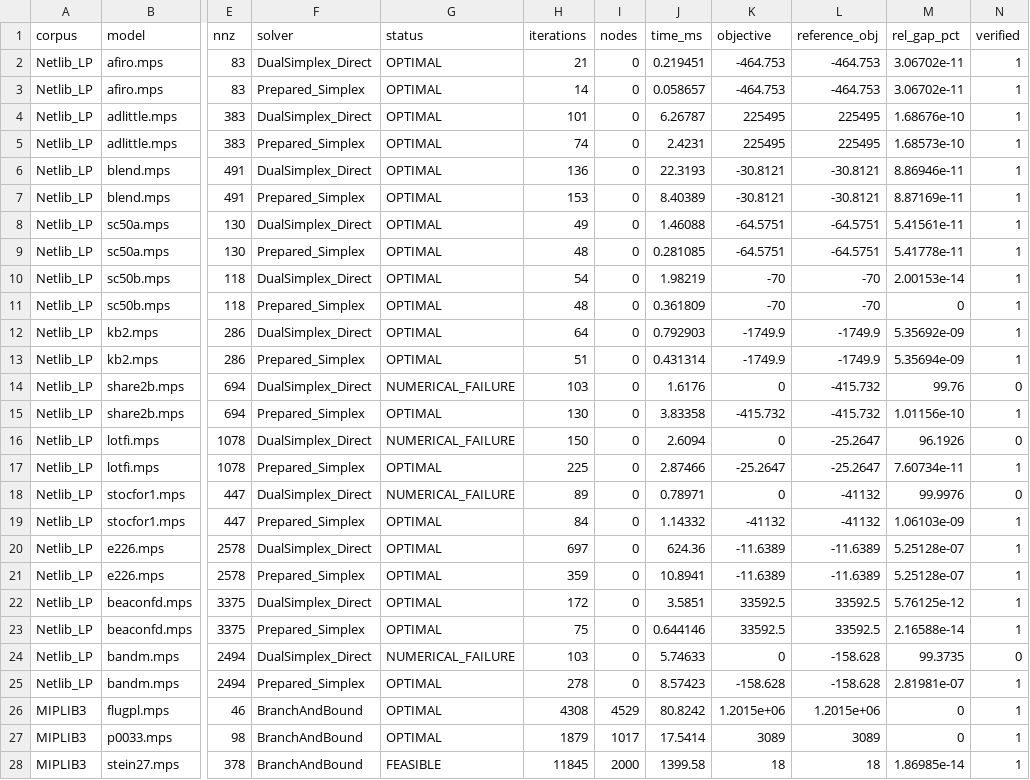
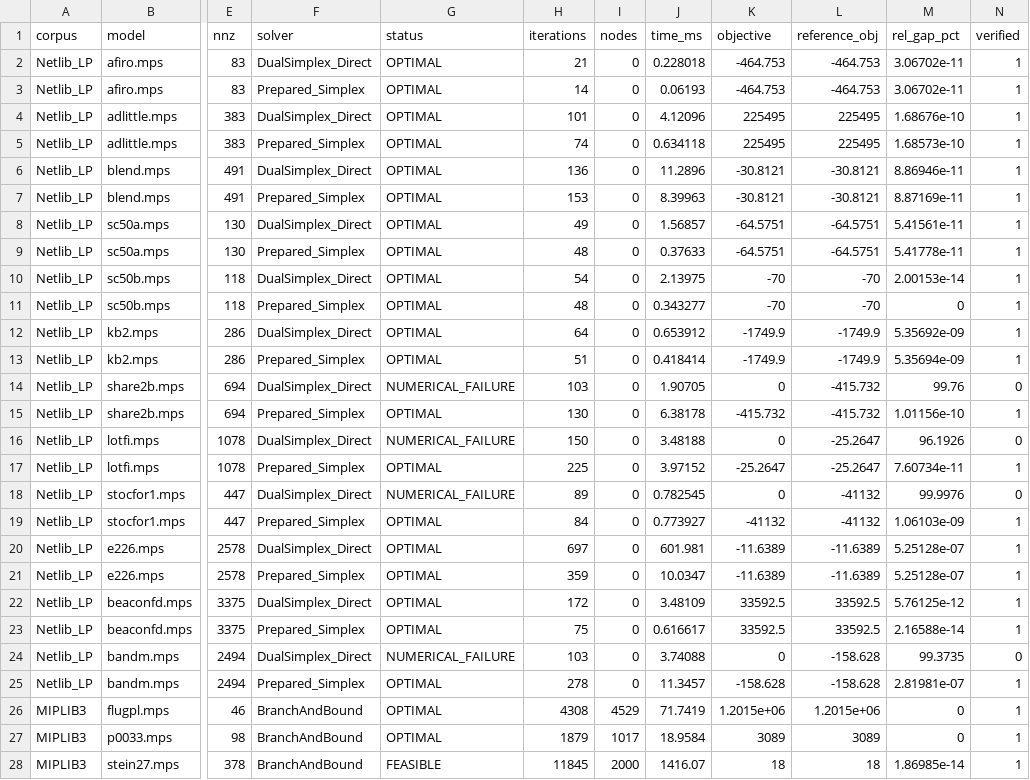
Before and after one commit to Satyanshgaur/PIPEPYE, a CSV file: reports/public_corpora_benchmark.csv, drawn as a sheet; only a part is shown, gaps mark what is left out; the diff covers the shown part only; the diff names each change by its address in the sheet, - before the commit and + after, or states it on an @@ line.

```diff
--- a/reports/public_corpora_benchmark.csv
+++ b/reports/public_corpora_benchmark.csv
-J2 (time_ms): 0.219451
+J2 (time_ms): 0.228018
-J3 (time_ms): 0.058657
+J3 (time_ms): 0.06193
-J4 (time_ms): 6.26787
+J4 (time_ms): 4.12096
-J5 (time_ms): 2.4231
+J5 (time_ms): 0.634118
-J6 (time_ms): 22.3193
+J6 (time_ms): 11.2896
-J7 (time_ms): 8.40389
+J7 (time_ms): 8.39963
-J8 (time_ms): 1.46088
+J8 (time_ms): 1.56857
-J9 (time_ms): 0.281085
+J9 (time_ms): 0.37633
-J10 (time_ms): 1.98219
+J10 (time_ms): 2.13975
-J11 (time_ms): 0.361809
+J11 (time_ms): 0.343277
-J12 (time_ms): 0.792903
+J12 (time_ms): 0.653912
-J13 (time_ms): 0.431314
+J13 (time_ms): 0.418414
-J14 (time_ms): 1.6176
+J14 (time_ms): 1.90705
-J15 (time_ms): 3.83358
+J15 (time_ms): 6.38178
-J16 (time_ms): 2.6094
+J16 (time_ms): 3.48188
-J17 (time_ms): 2.87466
+J17 (time_ms): 3.97152
-J18 (time_ms): 0.78971
+J18 (time_ms): 0.782545
-J19 (time_ms): 1.14332
+J19 (time_ms): 0.773927
-J20 (time_ms): 624.36
+J20 (time_ms): 601.981
-J21 (time_ms): 10.8941
+J21 (time_ms): 10.0347
-J22 (time_ms): 3.5851
+J22 (time_ms): 3.48109
-J23 (time_ms): 0.644146
+J23 (time_ms): 0.616617
-J24 (time_ms): 5.74633
+J24 (time_ms): 3.74088
-J25 (time_ms): 8.57423
+J25 (time_ms): 11.3457
-J26 (time_ms): 80.8242
+J26 (time_ms): 71.7419
-J27 (time_ms): 17.5414
+J27 (time_ms): 18.9584
-J28 (time_ms): 1399.58
+J28 (time_ms): 1416.07
```
Also changed, not shown: 3 edited cells elsewhere in this file, reports/industrial_benchmark.csv, workloads/case_a_crude_blending/benchmark/results.csv, 21 other files.
